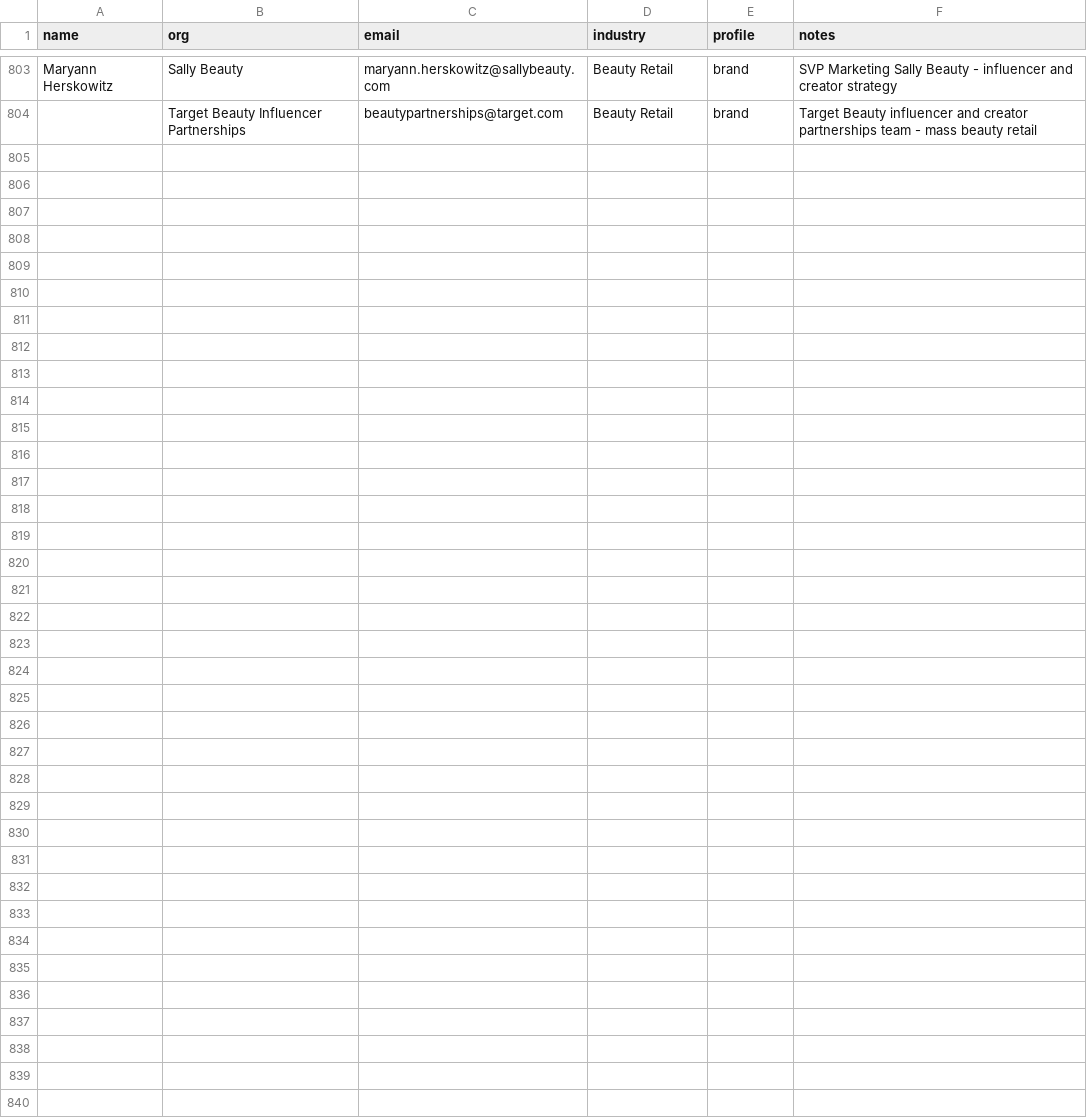
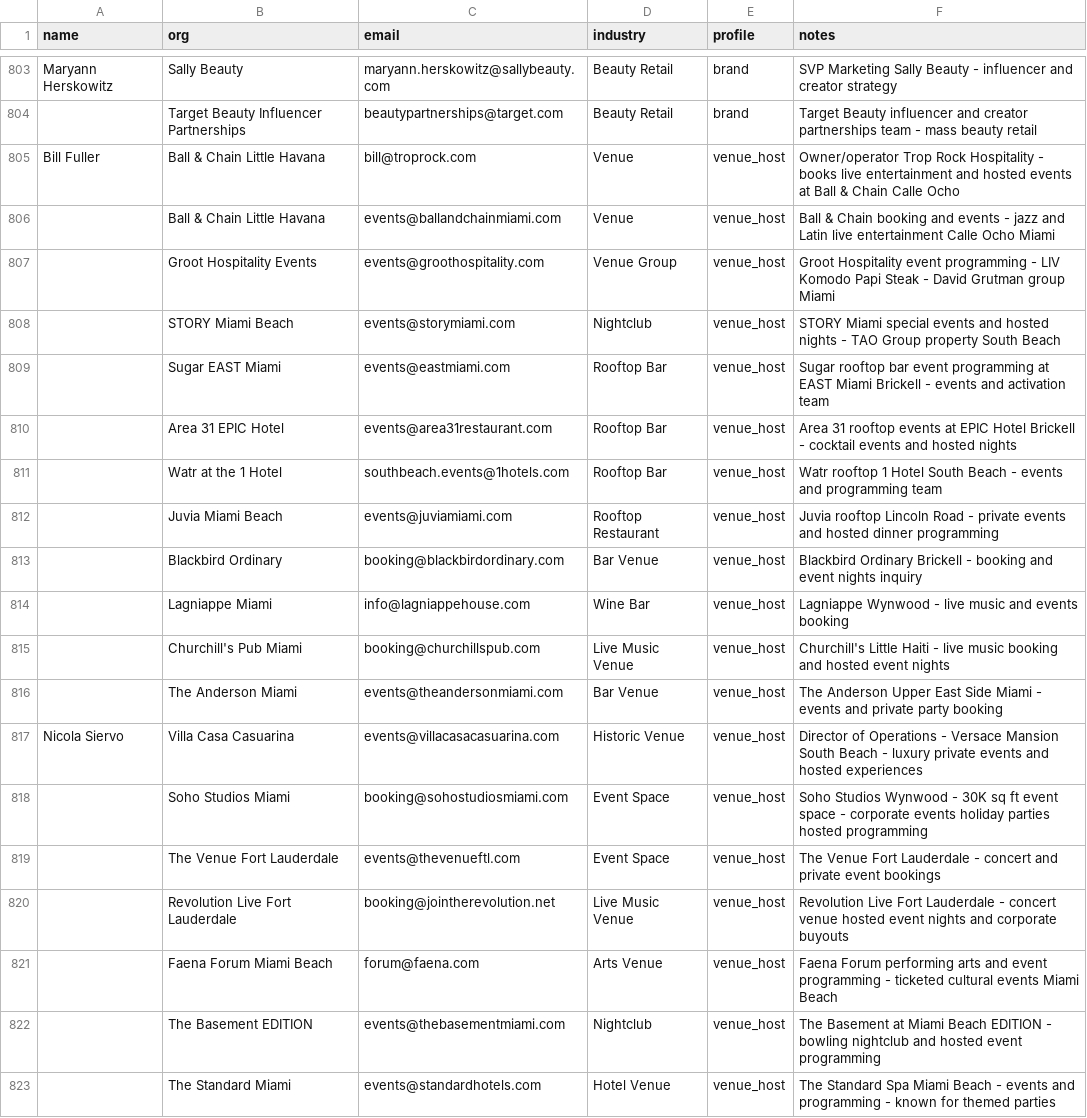
Before and after one commit to amapoundcake-png/danielle-npsbleads, a CSV file: leads_manual.csv, drawn as a sheet; only a part is shown, gaps mark what is left out; the diff covers the shown part only.

```diff
--- a/leads_manual.csv
+++ b/leads_manual.csv
@@ -804 +804,20 @@ Maryann Herskowitz,Sally Beauty,maryann.herskowitz@sallybeauty.com,Beauty Retail
 ,Target Beauty Influencer Partnerships,beautypartnerships@target.com,Beauty Retail,brand,Target Beauty influencer and creator partnerships team - mass beauty retail
+Bill Fuller,Ball & Chain Little Havana,bill@troprock.com,Venue,venue_host,Owner/operator Trop Rock Hospitality - books live entertainment and hosted events at Ball & Chain Calle Ocho
+,Ball & Chain Little Havana,events@ballandchainmiami.com,Venue,venue_host,Ball & Chain booking and events - jazz and Latin live entertainment Calle Ocho Miami
+,Groot Hospitality Events,events@groothospitality.com,Venue Group,venue_host,Groot Hospitality event programming - LIV Komodo Papi Steak - David Grutman group Miami
+,STORY Miami Beach,events@storymiami.com,Nightclub,venue_host,STORY Miami special events and hosted nights - TAO Group property South Beach
+,Sugar EAST Miami,events@eastmiami.com,Rooftop Bar,venue_host,Sugar rooftop bar event programming at EAST Miami Brickell - events and activation team
+,Area 31 EPIC Hotel,events@area31restaurant.com,Rooftop Bar,venue_host,Area 31 rooftop events at EPIC Hotel Brickell - cocktail events and hosted nights
+,Watr at the 1 Hotel,southbeach.events@1hotels.com,Rooftop Bar,venue_host,Watr rooftop 1 Hotel South Beach - events and programming team
+,Juvia Miami Beach,events@juviamiami.com,Rooftop Restaurant,venue_host,Juvia rooftop Lincoln Road - private events and hosted dinner programming
+,Blackbird Ordinary,booking@blackbirdordinary.com,Bar Venue,venue_host,Blackbird Ordinary Brickell - booking and event nights inquiry
+,Lagniappe Miami,info@lagniappehouse.com,Wine Bar,venue_host,Lagniappe Wynwood - live music and events booking
+,Churchill's Pub Miami,booking@churchillspub.com,Live Music Venue,venue_host,Churchill's Little Haiti - live music booking and hosted event nights
+,The Anderson Miami,events@theandersonmiami.com,Bar Venue,venue_host,The Anderson Upper East Side Miami - events and private party booking
+Nicola Siervo,Villa Casa Casuarina,events@villacasacasuarina.com,Historic Venue,venue_host,Director of Operations - Versace Mansion South Beach - luxury private events and hosted experiences
+,Soho Studios Miami,booking@sohostudiosmiami.com,Event Space,venue_host,Soho Studios Wynwood - 30K sq ft event space - corporate events holiday parties hosted programming
+,The Venue Fort Lauderdale,events@thevenueftl.com,Event Space,venue_host,The Venue Fort Lauderdale - concert and private event bookings
+,Revolution Live Fort Lauderdale,booking@jointherevolution.net,Live Music Venue,venue_host,Revolution Live Fort Lauderdale - concert venue hosted event nights and corporate buyouts
+,Faena Forum Miami Beach,forum@faena.com,Arts Venue,venue_host,Faena Forum performing arts and event programming - ticketed cultural events Miami Beach
+,The Basement EDITION,events@thebasementmiami.com,Nightclub,venue_host,The Basement at Miami Beach EDITION - bowling nightclub and hosted event programming
+,The Standard Miami,events@standardhotels.com,Hotel Venue,venue_host,The Standard Spa Miami Beach - events and programming - known for themed parties
```
Also changed, not shown: 17 added rows elsewhere in this file.
